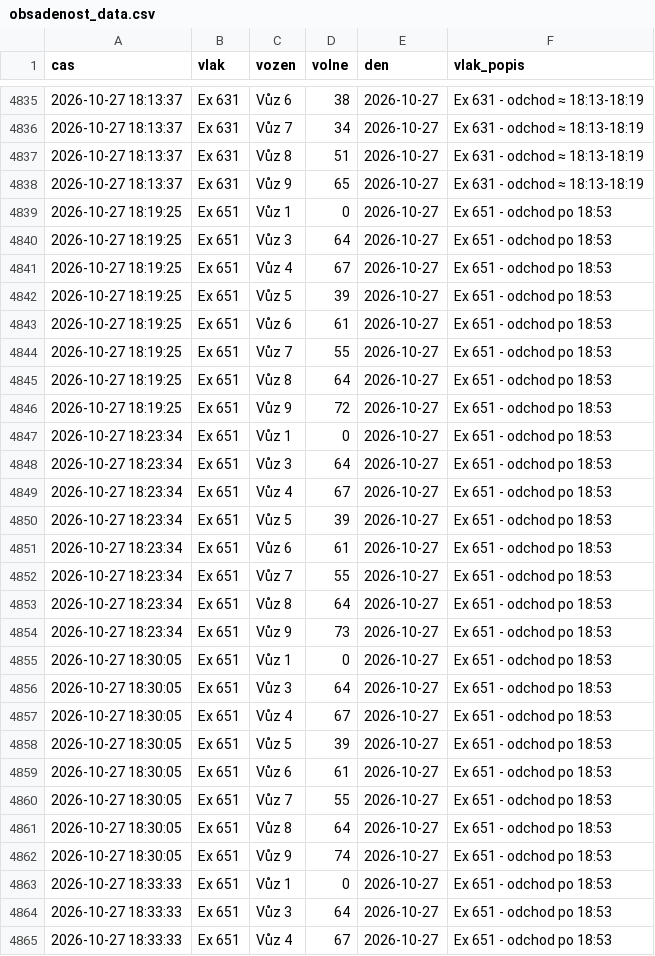
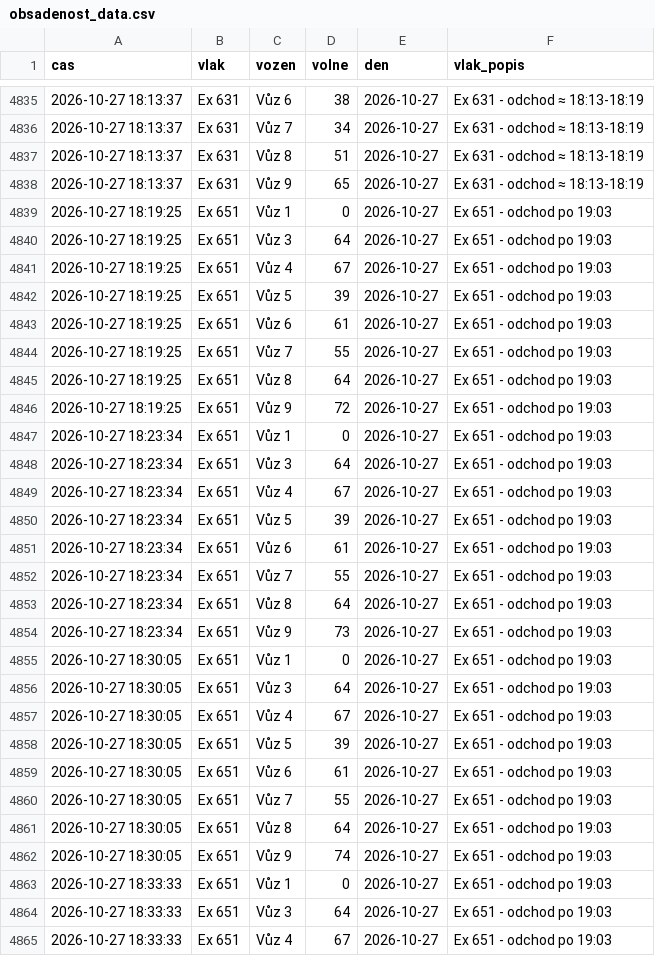
Before and after one commit to lalasonycierny/idos-grafy, a CSV file: data/obsadenost_data.csv, drawn as a sheet; only a part is shown, gaps mark what is left out; the diff covers the shown part only.

```diff
--- a/data/obsadenost_data.csv
+++ b/data/obsadenost_data.csv
@@ -4838,28 +4838,28 @@
 2026-10-27 18:13:37,Ex 631,Vůz 9,65,2026-10-27,Ex 631 - odchod ≈ 18:13-18:19
-2026-10-27 18:19:25,Ex 651,Vůz 1,0,2026-10-27,Ex 651 - odchod po 18:53
-2026-10-27 18:19:25,Ex 651,Vůz 3,64,2026-10-27,Ex 651 - odchod po 18:53
-2026-10-27 18:19:25,Ex 651,Vůz 4,67,2026-10-27,Ex 651 - odchod po 18:53
-2026-10-27 18:19:25,Ex 651,Vůz 5,39,2026-10-27,Ex 651 - odchod po 18:53
-2026-10-27 18:19:25,Ex 651,Vůz 6,61,2026-10-27,Ex 651 - odchod po 18:53
-2026-10-27 18:19:25,Ex 651,Vůz 7,55,2026-10-27,Ex 651 - odchod po 18:53
-2026-10-27 18:19:25,Ex 651,Vůz 8,64,2026-10-27,Ex 651 - odchod po 18:53
-2026-10-27 18:19:25,Ex 651,Vůz 9,72,2026-10-27,Ex 651 - odchod po 18:53
-2026-10-27 18:23:34,Ex 651,Vůz 1,0,2026-10-27,Ex 651 - odchod po 18:53
-2026-10-27 18:23:34,Ex 651,Vůz 3,64,2026-10-27,Ex 651 - odchod po 18:53
-2026-10-27 18:23:34,Ex 651,Vůz 4,67,2026-10-27,Ex 651 - odchod po 18:53
-2026-10-27 18:23:34,Ex 651,Vůz 5,39,2026-10-27,Ex 651 - odchod po 18:53
-2026-10-27 18:23:34,Ex 651,Vůz 6,61,2026-10-27,Ex 651 - odchod po 18:53
-2026-10-27 18:23:34,Ex 651,Vůz 7,55,2026-10-27,Ex 651 - odchod po 18:53
-2026-10-27 18:23:34,Ex 651,Vůz 8,64,2026-10-27,Ex 651 - odchod po 18:53
-2026-10-27 18:23:34,Ex 651,Vůz 9,73,2026-10-27,Ex 651 - odchod po 18:53
-2026-10-27 18:30:05,Ex 651,Vůz 1,0,2026-10-27,Ex 651 - odchod po 18:53
-2026-10-27 18:30:05,Ex 651,Vůz 3,64,2026-10-27,Ex 651 - odchod po 18:53
-2026-10-27 18:30:05,Ex 651,Vůz 4,67,2026-10-27,Ex 651 - odchod po 18:53
-2026-10-27 18:30:05,Ex 651,Vůz 5,39,2026-10-27,Ex 651 - odchod po 18:53
-2026-10-27 18:30:05,Ex 651,Vůz 6,61,2026-10-27,Ex 651 - odchod po 18:53
-2026-10-27 18:30:05,Ex 651,Vůz 7,55,2026-10-27,Ex 651 - odchod po 18:53
-2026-10-27 18:30:05,Ex 651,Vůz 8,64,2026-10-27,Ex 651 - odchod po 18:53
-2026-10-27 18:30:05,Ex 651,Vůz 9,74,2026-10-27,Ex 651 - odchod po 18:53
-2026-10-27 18:33:33,Ex 651,Vůz 1,0,2026-10-27,Ex 651 - odchod po 18:53
-2026-10-27 18:33:33,Ex 651,Vůz 3,64,2026-10-27,Ex 651 - odchod po 18:53
-2026-10-27 18:33:33,Ex 651,Vůz 4,67,2026-10-27,Ex 651 - odchod po 18:53
+2026-10-27 18:19:25,Ex 651,Vůz 1,0,2026-10-27,Ex 651 - odchod po 19:03
+2026-10-27 18:19:25,Ex 651,Vůz 3,64,2026-10-27,Ex 651 - odchod po 19:03
+2026-10-27 18:19:25,Ex 651,Vůz 4,67,2026-10-27,Ex 651 - odchod po 19:03
+2026-10-27 18:19:25,Ex 651,Vůz 5,39,2026-10-27,Ex 651 - odchod po 19:03
+2026-10-27 18:19:25,Ex 651,Vůz 6,61,2026-10-27,Ex 651 - odchod po 19:03
+2026-10-27 18:19:25,Ex 651,Vůz 7,55,2026-10-27,Ex 651 - odchod po 19:03
+2026-10-27 18:19:25,Ex 651,Vůz 8,64,2026-10-27,Ex 651 - odchod po 19:03
+2026-10-27 18:19:25,Ex 651,Vůz 9,72,2026-10-27,Ex 651 - odchod po 19:03
+2026-10-27 18:23:34,Ex 651,Vůz 1,0,2026-10-27,Ex 651 - odchod po 19:03
+2026-10-27 18:23:34,Ex 651,Vůz 3,64,2026-10-27,Ex 651 - odchod po 19:03
+2026-10-27 18:23:34,Ex 651,Vůz 4,67,2026-10-27,Ex 651 - odchod po 19:03
+2026-10-27 18:23:34,Ex 651,Vůz 5,39,2026-10-27,Ex 651 - odchod po 19:03
+2026-10-27 18:23:34,Ex 651,Vůz 6,61,2026-10-27,Ex 651 - odchod po 19:03
+2026-10-27 18:23:34,Ex 651,Vůz 7,55,2026-10-27,Ex 651 - odchod po 19:03
+2026-10-27 18:23:34,Ex 651,Vůz 8,64,2026-10-27,Ex 651 - odchod po 19:03
+2026-10-27 18:23:34,Ex 651,Vůz 9,73,2026-10-27,Ex 651 - odchod po 19:03
+2026-10-27 18:30:05,Ex 651,Vůz 1,0,2026-10-27,Ex 651 - odchod po 19:03
+2026-10-27 18:30:05,Ex 651,Vůz 3,64,2026-10-27,Ex 651 - odchod po 19:03
+2026-10-27 18:30:05,Ex 651,Vůz 4,67,2026-10-27,Ex 651 - odchod po 19:03
+2026-10-27 18:30:05,Ex 651,Vůz 5,39,2026-10-27,Ex 651 - odchod po 19:03
+2026-10-27 18:30:05,Ex 651,Vůz 6,61,2026-10-27,Ex 651 - odchod po 19:03
+2026-10-27 18:30:05,Ex 651,Vůz 7,55,2026-10-27,Ex 651 - odchod po 19:03
+2026-10-27 18:30:05,Ex 651,Vůz 8,64,2026-10-27,Ex 651 - odchod po 19:03
+2026-10-27 18:30:05,Ex 651,Vůz 9,74,2026-10-27,Ex 651 - odchod po 19:03
+2026-10-27 18:33:33,Ex 651,Vůz 1,0,2026-10-27,Ex 651 - odchod po 19:03
+2026-10-27 18:33:33,Ex 651,Vůz 3,64,2026-10-27,Ex 651 - odchod po 19:03
+2026-10-27 18:33:33,Ex 651,Vůz 4,67,2026-10-27,Ex 651 - odchod po 19:03
```
Also changed, not shown: 16 added rows and 37 edited cells elsewhere in this file, 2 other files.
